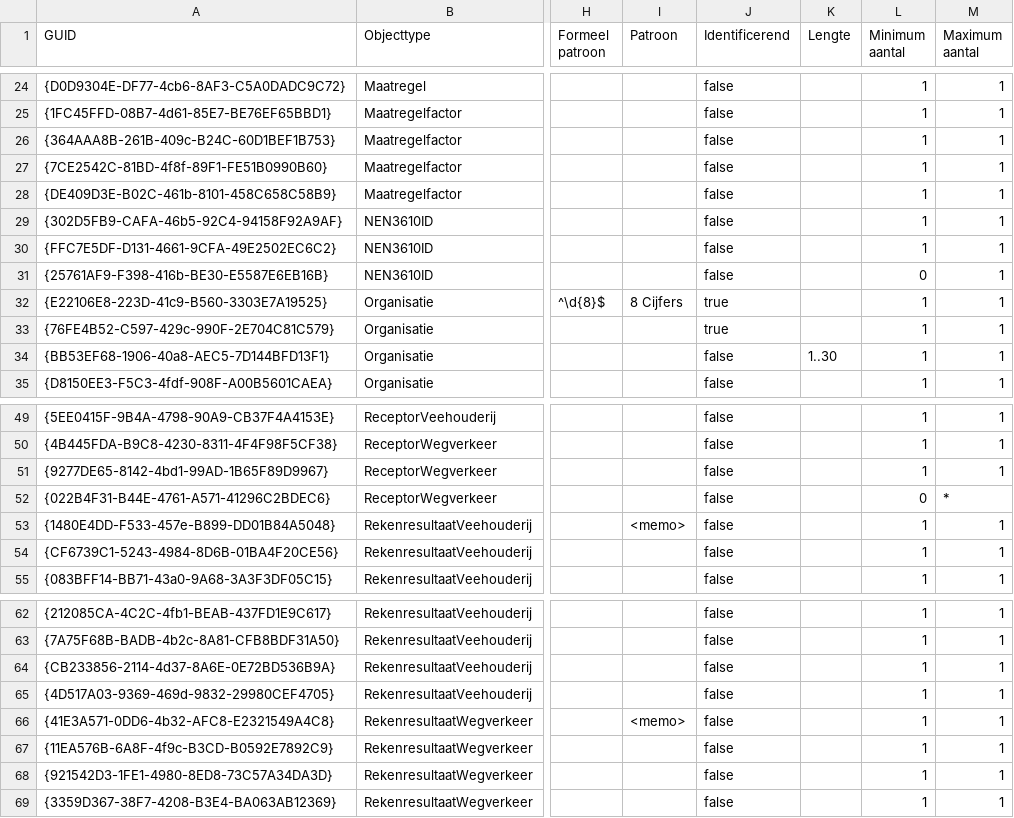
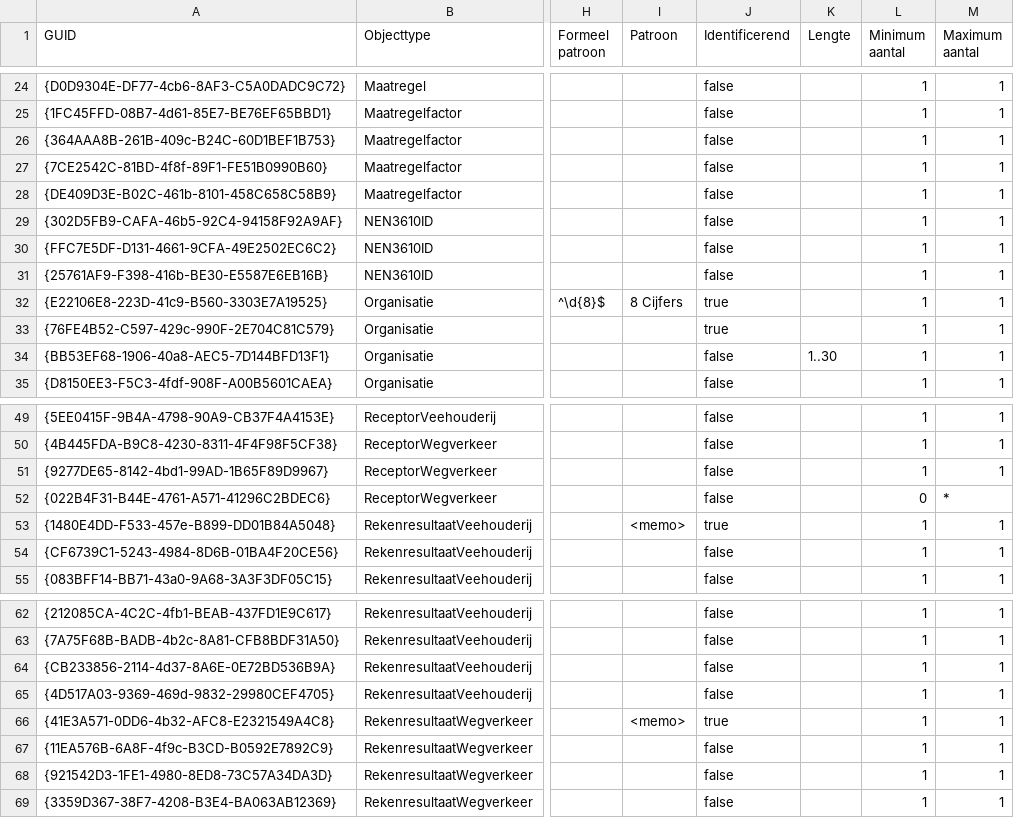
Before and after one commit to rivm-syso/CIMLK, a CSV file: informatiemodel/Attributen export.csv, drawn as a sheet; only a part is shown, gaps mark what is left out; the diff names each change by its address in the sheet, - before the commit and + after, or states it on an @@ line.

Commit message:
Letters voor objecttypen toegevoegd, NEN3610 versie verplicht gemaakt, identificatie rekenresultaat 'identificerend' gemaakt

```diff
--- a/informatiemodel/Attributen export.csv
+++ b/informatiemodel/Attributen export.csv
-L31 (Minimum aantal): 0
+L31 (Minimum aantal): 1
-J53 (Identificerend): false
+J53 (Identificerend): true
-J66 (Identificerend): false
+J66 (Identificerend): true
```
Also changed, not shown: 5 other files.
